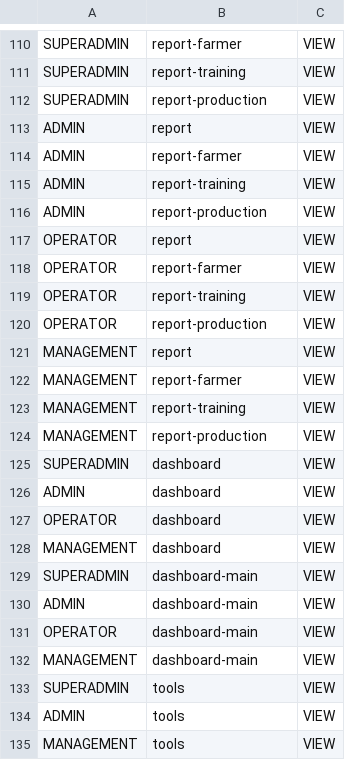
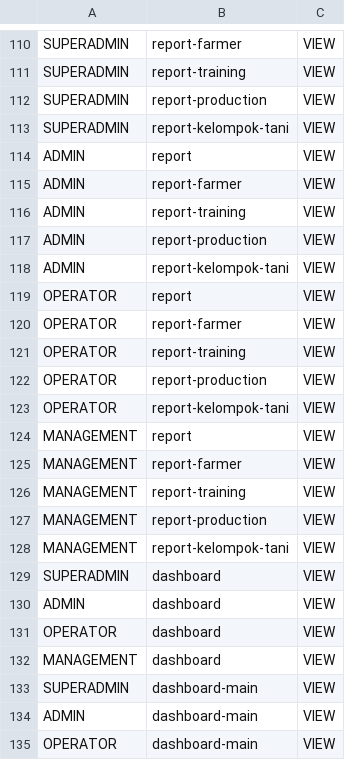
Before and after one commit to WRI-Indonesia/mis-smallholder-hub, a CSV file: prisma/seeds/data/role-permissions.csv, drawn as a sheet; only a part is shown, gaps mark what is left out; the shorter side is filled out with more unchanged rows.

```diff
--- a/prisma/seeds/data/role-permissions.csv
+++ b/prisma/seeds/data/role-permissions.csv
@@ -112,2 +112,3 @@ SUPERADMIN,report-training,VIEW
 SUPERADMIN,report-production,VIEW
+SUPERADMIN,report-kelompok-tani,VIEW
 ADMIN,report,VIEW
@@ -116,2 +117,3 @@ ADMIN,report-training,VIEW
 ADMIN,report-production,VIEW
+ADMIN,report-kelompok-tani,VIEW
 OPERATOR,report,VIEW
@@ -120,2 +122,3 @@ OPERATOR,report-training,VIEW
 OPERATOR,report-production,VIEW
+OPERATOR,report-kelompok-tani,VIEW
 MANAGEMENT,report,VIEW
@@ -124,2 +127,3 @@ MANAGEMENT,report-training,VIEW
 MANAGEMENT,report-production,VIEW
+MANAGEMENT,report-kelompok-tani,VIEW
 SUPERADMIN,dashboard,VIEW
```
Also changed, not shown: prisma/seeds/data/menu.csv, 6 other files.
